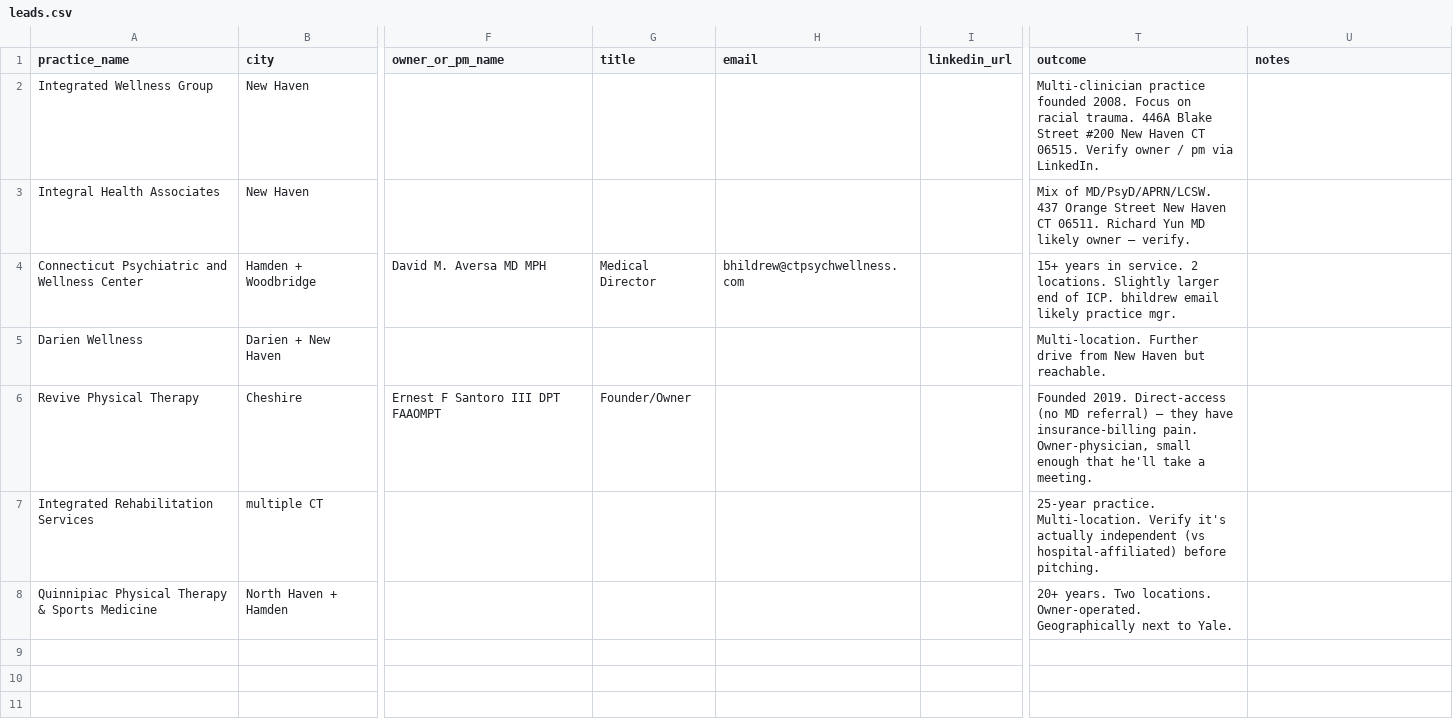
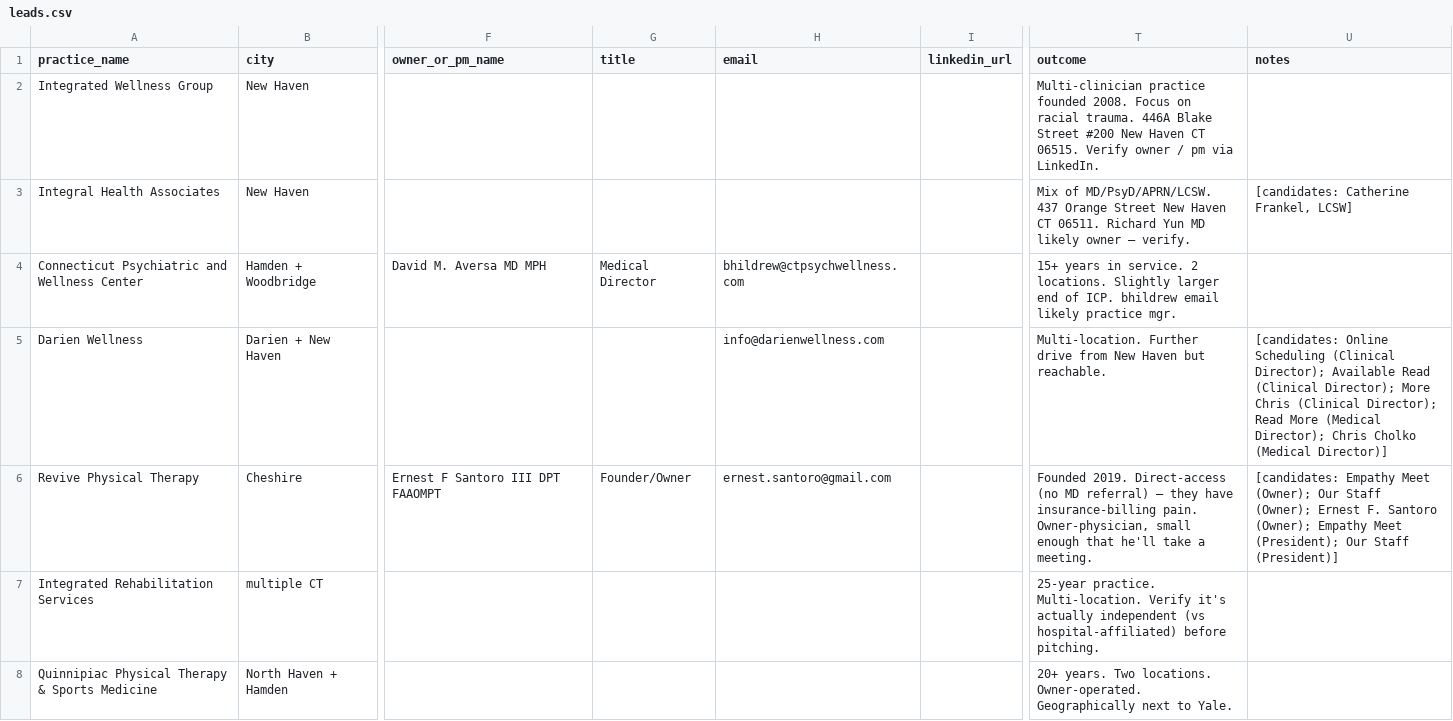
Before and after one commit to noahsafar/overturn, a CSV file: docs/sales/leads.csv, drawn as a sheet; only a part is shown, gaps mark what is left out; the diff names each change by its address in the sheet, - before the commit and + after, or states it on an @@ line.

Commit message:
Sales: enrich-and-draft script + populated leads.csv
scripts/sales/enrich_and_draft.py — for each lead with a website:
- fetches public Contact/About/Team pages (2-sec throttle, polite UA)
- extracts emails (filters out Sentry/Wix/analytics placeholders, blocked
  TLDs, hex-hash locals, common boilerplate)
- extracts candidate owner/PM names by matching title hints + provider
  credentials; drops obvious CTA-text false positives
- updates leads.csv in place
- generates a personalized .eml cold-email draft per lead (correct
  variant: owner / practice-manager / generic) — Gmail-importable
- generates a LinkedIn DM (connect note ≤300 chars + post-accept follow-up)
- never sends anything; user pushes send manually

What we got from the seed 7 leads:
- Found emails for: Connecticut Psychiatric and Wellness Center (manual),
  Darien Wellness (info@), Revive Physical Therapy (founder's email)
- Identified candidate owners: Chris Cholko (Darien medical director),
  Ernest Santoro III (Revive owner), confirmed David M. Aversa (CT
  Psychiatric medical director)
- 3 .eml drafts + 7 LinkedIn DMs written to outreach/ (gitignored)
- 3 leads still need manual enrichment (no contact email exposed publicly)
- Quinnipiac PT 403'd our user-agent — note in how-to-send.md to look up manually

docs/sales/how-to-send.md — step-by-step instructions for actually pushing
send: Gmail draft import, LinkedIn manual workflow, recommended cadence
(spread 30 emails over 4 days to avoid spam-flagging your @yale.edu),
post-send tracking, what the script can't do.

.gitignore — outreach/ excluded (regenerable, contains contact info we
don't need public).

```diff
--- a/docs/sales/leads.csv
+++ b/docs/sales/leads.csv
-U3 (notes): (empty)
+U3 (notes): [candidates: Catherine Frankel, LCSW]
-H5 (email): (empty)
+H5 (email): info@darienwellness.com
-U5 (notes): (empty)
+U5 (notes): [candidates: Online Scheduling (Clinical Director); Available Read (Clinical Director); More Chris (Clinical Director); Read More (Medical Director); Chris Cholko (Medical Director)]
-H6 (email): (empty)
+H6 (email): ernest.santoro@gmail.com
-U6 (notes): (empty)
+U6 (notes): [candidates: Empathy Meet (Owner); Our Staff (Owner); Ernest F. Santoro (Owner); Empathy Meet (President); Our Staff (President)]
```
Also changed, not shown: 3 other files.
